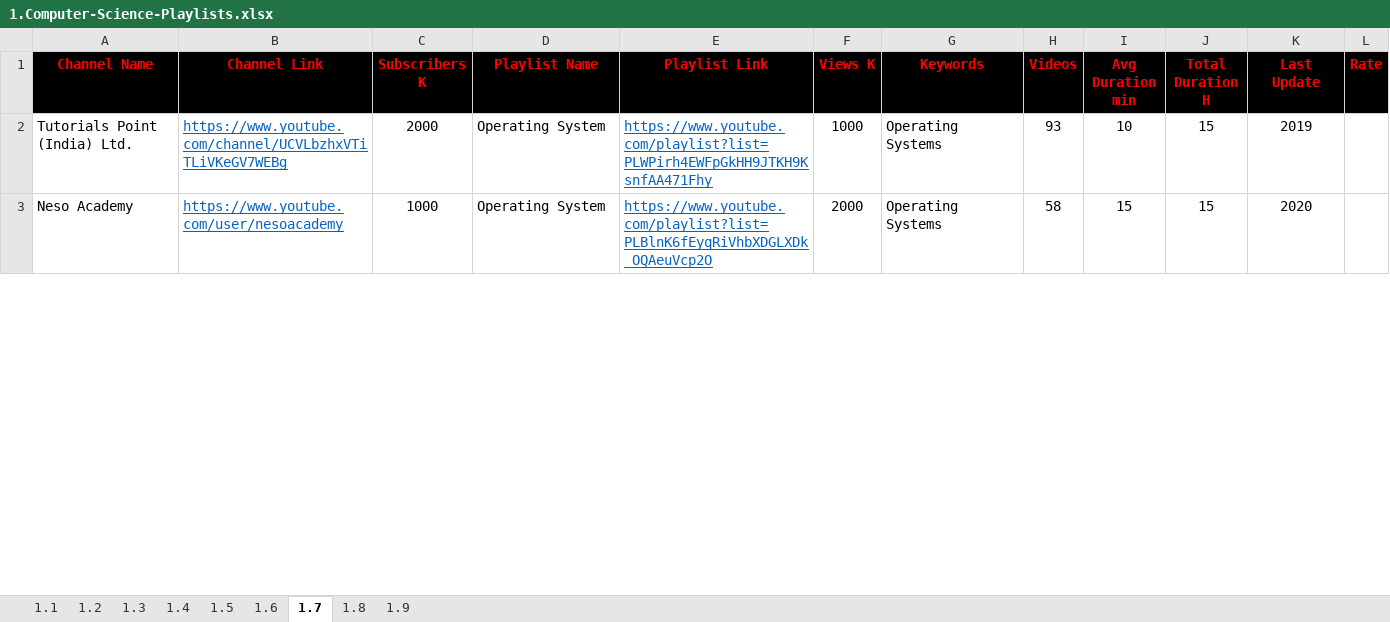
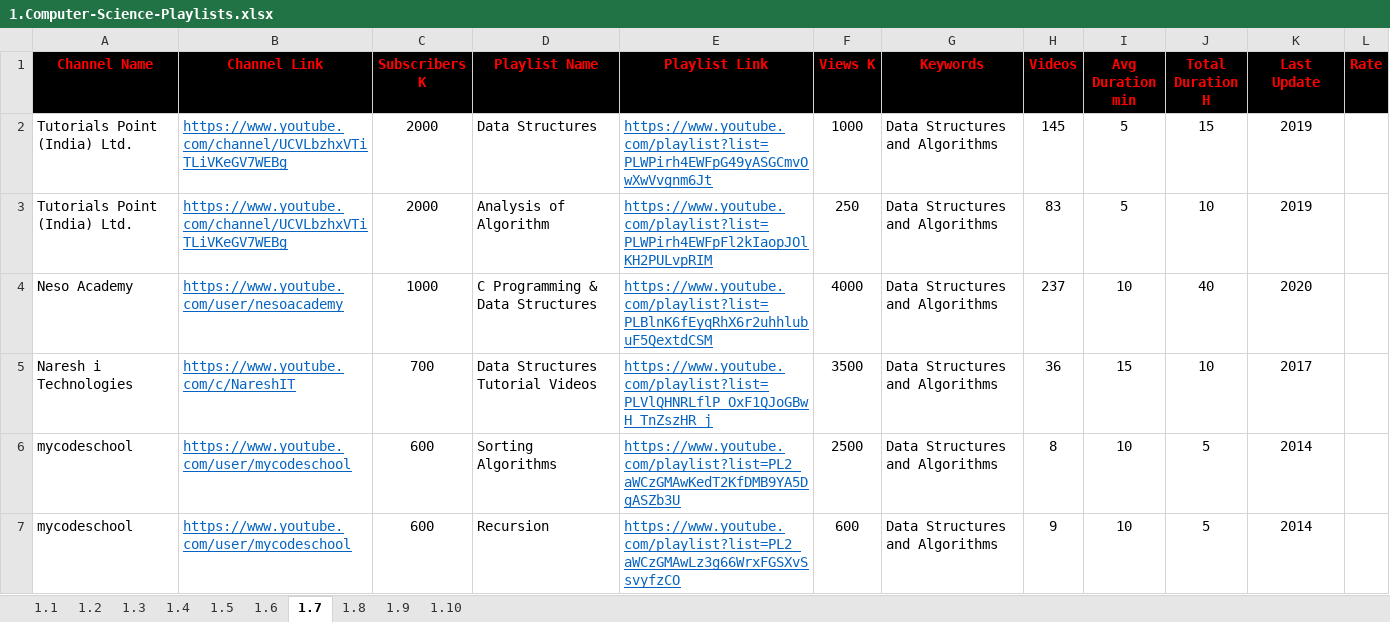
Before and after one commit to MarwanELAdawy/YouTube-Playlists, an Excel workbook: 1.Computer-Science-Playlists.xlsx, sheet 1.7, drawn as a sheet; only a part is shown; values as stored, in another font and other column widths than the file's, no borders; addresses are those after the commit; the diff covers the shown part only; the diff names each change by its address in the sheet, - before the commit and + after, or states it on an @@ line.

Commit message:
Update 1.Computer-Science-Playlists.xlsx

```diff
--- a/1.Computer-Science-Playlists.xlsx (sheet 1.7)
+++ b/1.Computer-Science-Playlists.xlsx (sheet 1.7)
+sheet tab: 1.10
-D2 (Playlist Name): Operating System
+D2 (Playlist Name): Data Structures
-E2 (Playlist Link): https://www.youtube.com/playlist?list=PLWPirh4EWFpGkHH9JTKH9KsnfAA471Fhy
+E2 (Playlist Link): https://www.youtube.com/playlist?list=PLWPirh4EWFpG49yASGCmvOwXwVvgnm6Jt
-G2 (Keywords): Operating Systems
+G2 (Keywords): Data Structures and Algorithms
-H2 (Videos): 93
+H2 (Videos): 145
-I2 (Avg Duration min): 10
+I2 (Avg Duration min): 5
+row 3: Tutorials Point (India) Ltd. | https://www.youtube.com/channel/UCVLbzhxVTiTLiVKeGV7WEBg | 2000 | Analysis of Algorithm | https://www.youtube.com/playlist?list=PLWPirh4EWFpFl2kIaopJOlKH2PULvpRIM | 250 | Data Structures and Algorithms | 83 | 5 | 10 | 2019
-D4 (Playlist Name): Operating System
+D4 (Playlist Name): C Programming & Data Structures
-E4 (Playlist Link): https://www.youtube.com/playlist?list=PLBlnK6fEyqRiVhbXDGLXDk_OQAeuVcp2O
+E4 (Playlist Link): https://www.youtube.com/playlist?list=PLBlnK6fEyqRhX6r2uhhlubuF5QextdCSM
-F4 (Views K): 2000
+F4 (Views K): 4000
-G4 (Keywords): Operating Systems
+G4 (Keywords): Data Structures and Algorithms
-H4 (Videos): 58
+H4 (Videos): 237
-I4 (Avg Duration min): 15
+I4 (Avg Duration min): 10
-J4 (Total Duration H): 15
+J4 (Total Duration H): 40
+row 5: Naresh i Technologies | https://www.youtube.com/c/NareshIT | 700 | Data Structures Tutorial Videos | https://www.youtube.com/playlist?list=PLVlQHNRLflP_OxF1QJoGBwH_TnZszHR_j | 3500 | Data Structures and Algorithms | 36 | 15 | 10 | 2017
+row 6: mycodeschool | https://www.youtube.com/user/mycodeschool | 600 | Sorting Algorithms | https://www.youtube.com/playlist?list=PL2_aWCzGMAwKedT2KfDMB9YA5DgASZb3U | 2500 | Data Structures and Algorithms | 8 | 10 | 5 | 2014
+row 7: mycodeschool | https://www.youtube.com/user/mycodeschool | 600 | Recursion | https://www.youtube.com/playlist?list=PL2_aWCzGMAwLz3g66WrxFGSXvSsvyfzCO | 600 | Data Structures and Algorithms | 9 | 10 | 5 | 2014
```
Also changed, not shown: 43 added rows, 30 removed rows and 34 edited cells elsewhere in this sheet, sheet 1.4, sheet 1.3, sheet 1.5, sheet 1.6, sheet 1.9, sheet 1.1, 1 more sheet, formulas that keep their value.
